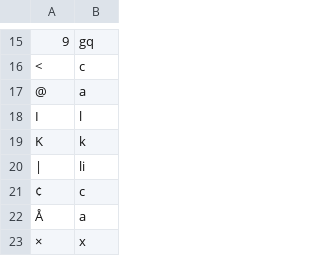
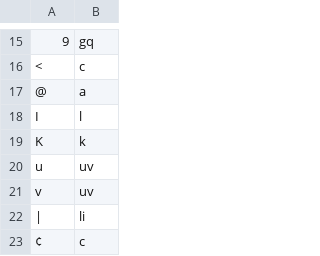
Before and after one commit to finnbear/rustrict, a CSV file: src/replacements.csv, drawn as a sheet; only a part is shown, gaps mark what is left out; the shorter side is filled out with more unchanged rows; the diff names each change by its address in the sheet, - before the commit and + after, or states it on an @@ line.

```diff
--- a/src/replacements.csv
+++ b/src/replacements.csv
+row 20: u | uv
+row 21: v | uv
```
Also changed, not shown: src/replacements_extra.csv, 4 other files.
